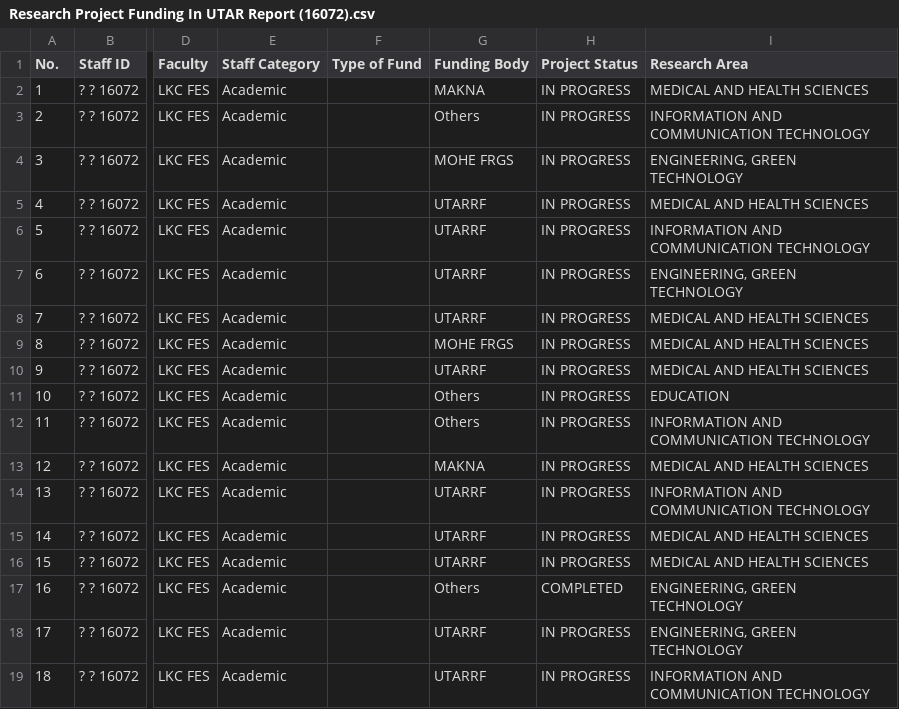
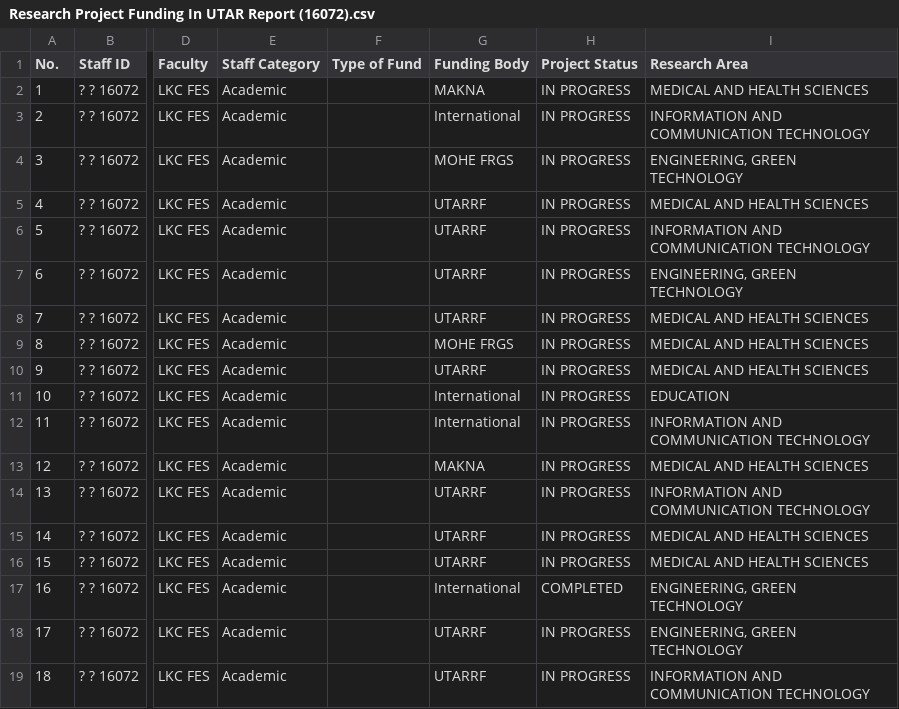
Before and after one commit to UTARSL1/chst-chatbot-v1, a CSV file: data/rc_grant/Research Project Funding In UTAR Report (16072).csv, drawn as a sheet; only a part is shown, gaps mark what is left out; the diff names each change by its address in the sheet, - before the commit and + after, or states it on an @@ line.

Commit message:
Fix member delete bug and international classification

```diff
--- a/data/rc_grant/Research Project Funding In UTAR Report (16072).csv
+++ b/data/rc_grant/Research Project Funding In UTAR Report (16072).csv
-G3 (Funding Body): Others
+G3 (Funding Body): International
-G11:G12 (Funding Body): Others
+G11:G12 (Funding Body): International
-G17 (Funding Body): Others
+G17 (Funding Body): International
```
Also changed, not shown: 3 other files.
